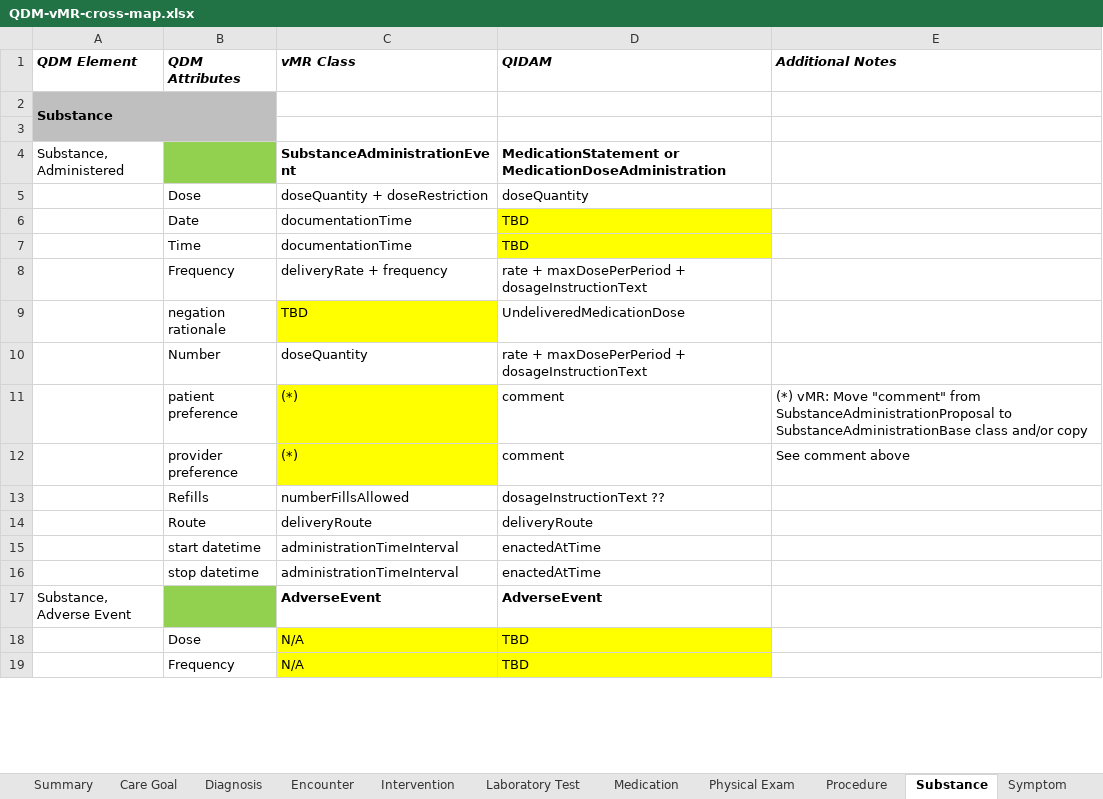
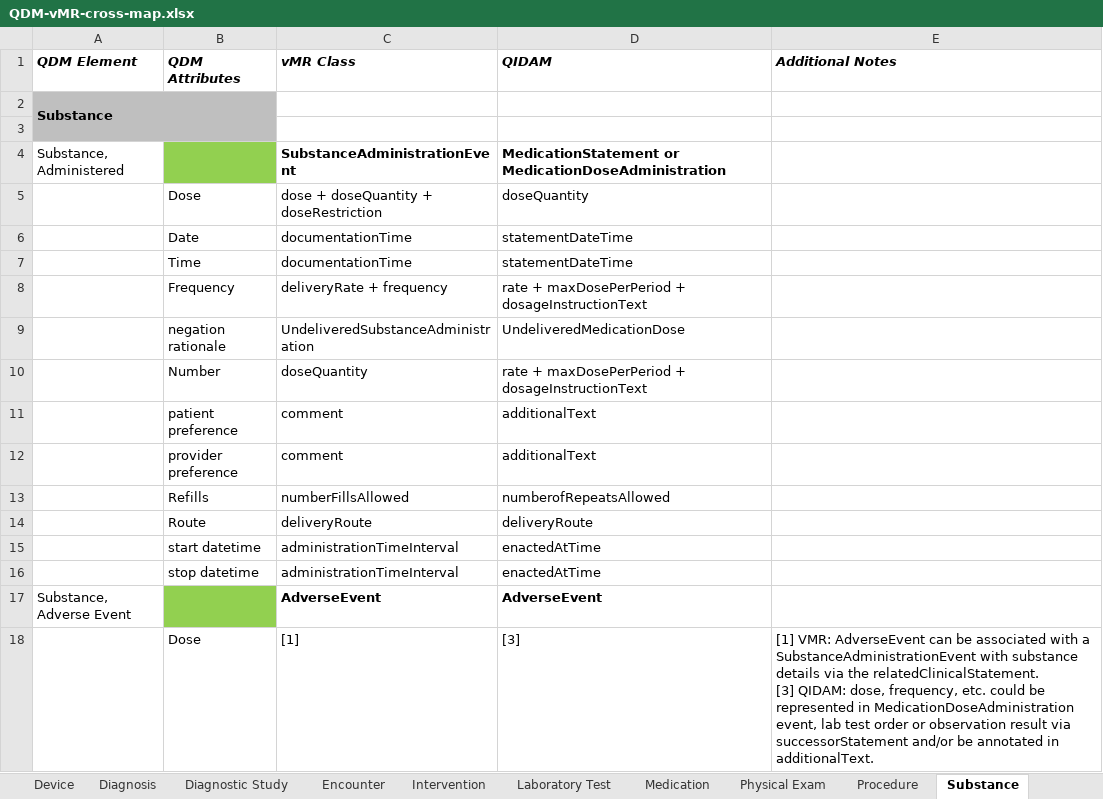
Before and after one commit to cqframework/OneModel, an Excel workbook: documents/QDM-vMR-cross-map.xlsx, sheet Substance, drawn as a sheet; only a part is shown; values as stored, in another font and other column widths than the file's, no borders; charts and pictures not drawn; removed rows and columns are numbered as before the commit, all else as after; ↵ is a line break in a cell; the diff covers the shown part only; the diff names each change by its address in the sheet, - before the commit and + after, or states it on an @@ line.

Commit message:
updated QDM > VMR+QIDAM mappings: Summary, Communication, Device, Diagnostic Study, PhysicalExam + others

```diff
--- a/documents/QDM-vMR-cross-map.xlsx (sheet Substance)
+++ b/documents/QDM-vMR-cross-map.xlsx (sheet Substance)
+sheet tab: Device
+sheet tab: Diagnostic Study
-C5 (vMR Class): doseQuantity + doseRestriction
+C5 (vMR Class): dose + doseQuantity + doseRestriction
-D6:D7 (QIDAM): TBD
+D6:D7 (QIDAM): statementDateTime
-D6:D7 fill: #FFFF00
+D6:D7 fill: none
-C9 (vMR Class): TBD
+C9 (vMR Class): UndeliveredSubstanceAdministration
-C9 fill: #FFFF00
+C9 fill: none
-row 11:  | patient preference | (*) | comment | (*) vMR: Move "comment" from SubstanceAdministrationProposal to SubstanceAdministrationBase class and/or copy
-row 12:  | provider preference | (*) | comment | See comment above
+row 11:  | patient preference | comment | additionalText
+row 12:  | provider preference | comment | additionalText
-D13 (QIDAM): dosageInstructionText ??
+D13 (QIDAM): numberofRepeatsAllowed
-row 18:  | Dose | N/A | TBD
-row 19:  | Frequency | N/A | TBD
+row 18:  | Dose | [1] | [3] | [1] VMR: AdverseEvent can be associated with a SubstanceAdministrationEvent with substance details via the relatedClinicalStatement. ↵ [3] QIDAM: dose, frequency, etc. could be represented in MedicationDoseAdministration event, lab test order or observation result via successorStatement and/or be annotated in additionalText.
```
Also changed, not shown: 20 added rows, 19 removed rows, 14 edited cells and cell formats elsewhere in this sheet, sheet Others, sheet Medication, sheet Intervention, sheet Symptom, sheet Procedure, sheet Diagnosis, 5 more sheets, other sheet tabs.
